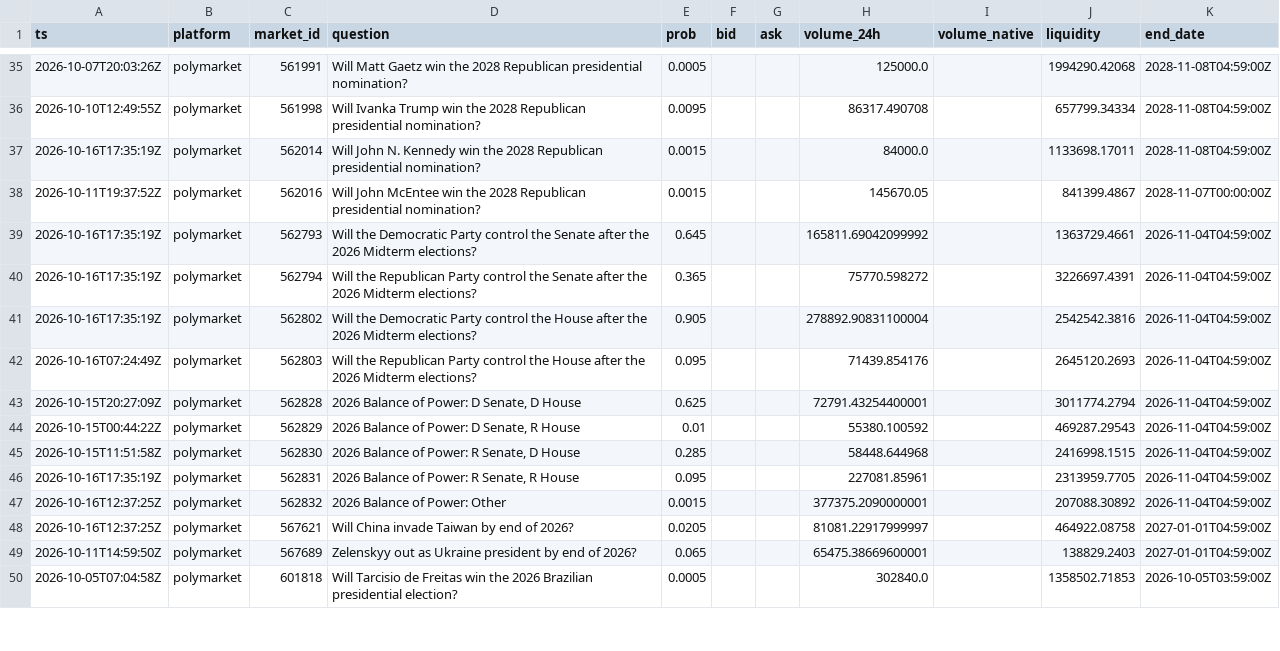
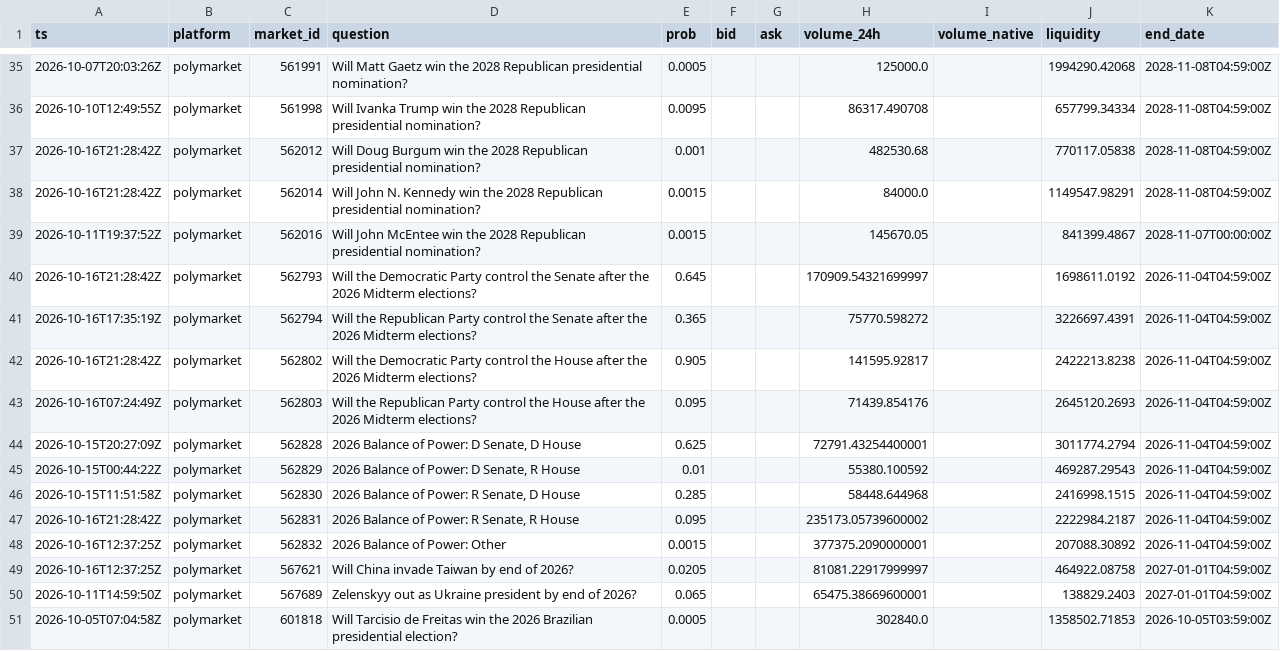
Before and after one commit to yu923zs/prediction-market-analytics, a CSV file: outputs/snapshots_sample.csv, drawn as a sheet; only a part is shown, gaps mark what is left out; the diff covers the shown part only.

```diff
--- a/outputs/snapshots_sample.csv
+++ b/outputs/snapshots_sample.csv
@@ -36,7 +36,8 @@ ts,platform,market_id,question,prob,bid,ask,volume_24h,volume_native,liquidity,e
 2026-10-10T12:49:55Z,polymarket,561998,Will Ivanka Trump win the 2028 Republican presidential nomination?,0.0095,,,86317.490708,,657799.34334,2028-11-08T04:59:00Z
-2026-10-16T17:35:19Z,polymarket,562014,Will John N. Kennedy win the 2028 Republican presidential nomination?,0.0015,,,84000.0,,1133698.17011,2028-11-08T04:59:00Z
+2026-10-16T21:28:42Z,polymarket,562012,Will Doug Burgum win the 2028 Republican presidential nomination?,0.001,,,482530.68,,770117.05838,2028-11-08T04:59:00Z
+2026-10-16T21:28:42Z,polymarket,562014,Will John N. Kennedy win the 2028 Republican presidential nomination?,0.0015,,,84000.0,,1149547.98291,2028-11-08T04:59:00Z
 2026-10-11T19:37:52Z,polymarket,562016,Will John McEntee win the 2028 Republican presidential nomination?,0.0015,,,145670.05,,841399.4867,2028-11-07T00:00:00Z
-2026-10-16T17:35:19Z,polymarket,562793,Will the Democratic Party control the Senate after the 2026 Midterm elections?,0.645,,,165811.69042099992,,1363729.4661,2026-11-04T04:59:00Z
+2026-10-16T21:28:42Z,polymarket,562793,Will the Democratic Party control the Senate after the 2026 Midterm elections?,0.645,,,170909.54321699997,,1698611.0192,2026-11-04T04:59:00Z
 2026-10-16T17:35:19Z,polymarket,562794,Will the Republican Party control the Senate after the 2026 Midterm elections?,0.365,,,75770.598272,,3226697.4391,2026-11-04T04:59:00Z
-2026-10-16T17:35:19Z,polymarket,562802,Will the Democratic Party control the House after the 2026 Midterm elections?,0.905,,,278892.90831100004,,2542542.3816,2026-11-04T04:59:00Z
+2026-10-16T21:28:42Z,polymarket,562802,Will the Democratic Party control the House after the 2026 Midterm elections?,0.905,,,141595.92817,,2422213.8238,2026-11-04T04:59:00Z
 2026-10-16T07:24:49Z,polymarket,562803,Will the Republican Party control the House after the 2026 Midterm elections?,0.095,,,71439.854176,,2645120.2693,2026-11-04T04:59:00Z
@@ -45,3 +46,3 @@ ts,platform,market_id,question,prob,bid,ask,volume_24h,volume_native,liquidity,e
 2026-10-15T11:51:58Z,polymarket,562830,"2026 Balance of Power: R Senate, D House",0.285,,,58448.644968,,2416998.1515,2026-11-04T04:59:00Z
-2026-10-16T17:35:19Z,polymarket,562831,"2026 Balance of Power: R Senate, R House",0.095,,,227081.85961,,2313959.7705,2026-11-04T04:59:00Z
+2026-10-16T21:28:42Z,polymarket,562831,"2026 Balance of Power: R Senate, R House",0.095,,,235173.05739600002,,2222984.2187,2026-11-04T04:59:00Z
 2026-10-16T12:37:25Z,polymarket,562832,2026 Balance of Power: Other,0.0015,,,377375.2090000001,,207088.30892,2026-11-04T04:59:00Z
```
Also changed, not shown: 1 added row and 33 edited cells elsewhere in this file, 3 other files.
